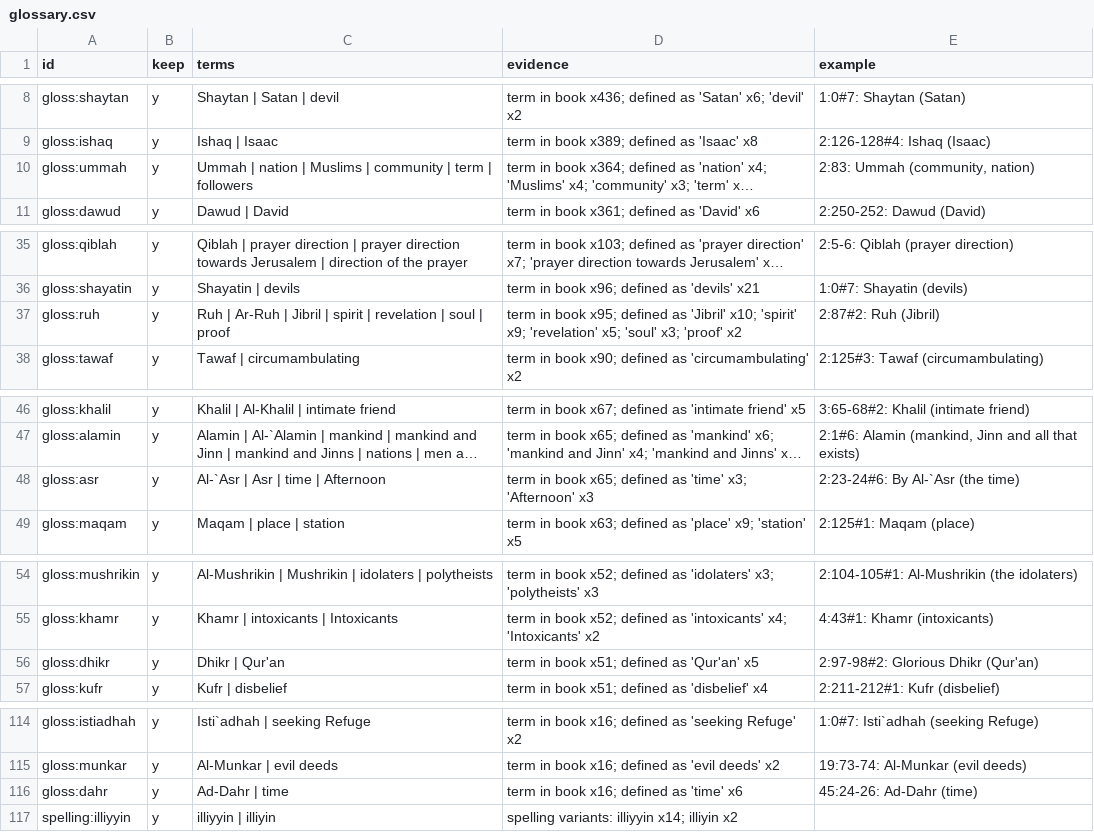
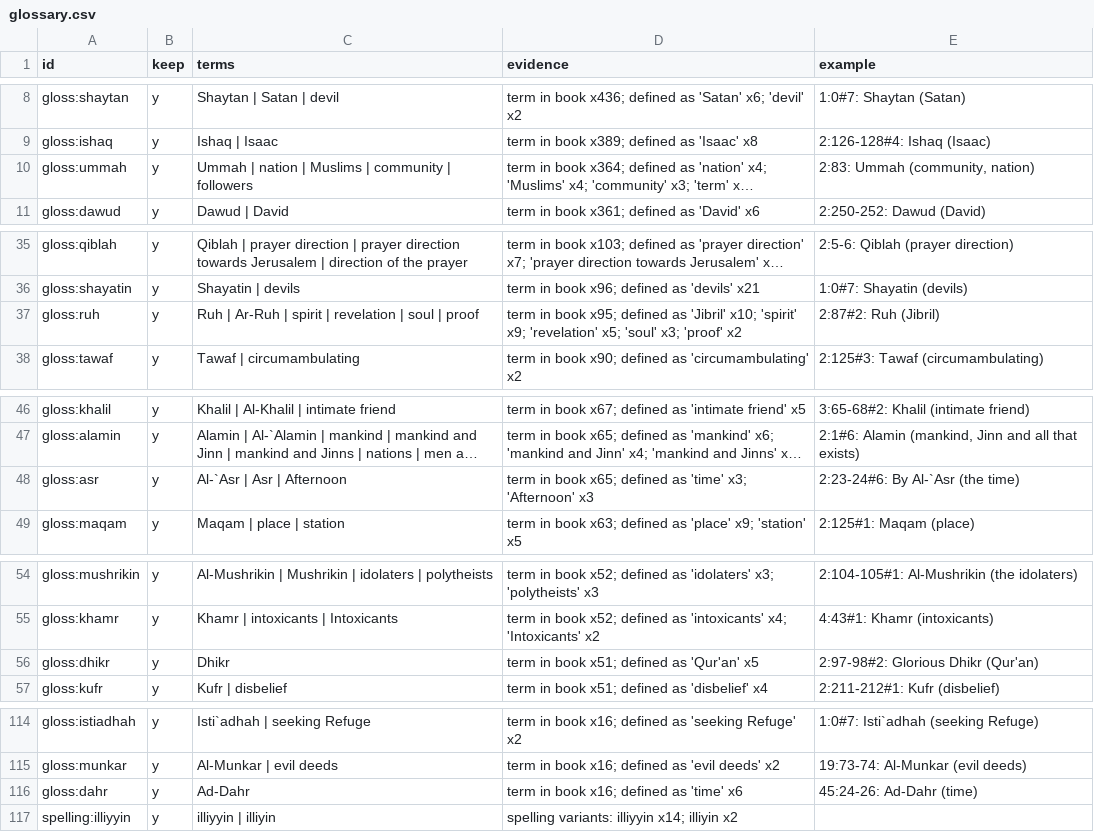
Before and after one commit to mahadyRayhan/TAFSIR_RAG, a CSV file: glossary/glossary.csv, drawn as a sheet; only a part is shown, gaps mark what is left out; long unchanged cells end in …; the diff names each change by its address in the sheet, - before the commit and + after, or states it on an @@ line.

Commit message:
Glossary review: separate Al-`Asr and Ad-Dahr (drop shared gloss 'time')

```diff
--- a/glossary/glossary.csv
+++ b/glossary/glossary.csv
-C10 (terms): …community | term | followers
+C10 (terms): …community | followers
-C37 (terms): …Ar-Ruh | Jibril | spirit |…
+C37 (terms): …Ar-Ruh | spirit |…
-C48 (terms): Al-`Asr | Asr | time | Afternoon
+C48 (terms): Al-`Asr | Asr | Afternoon
-C56 (terms): Dhikr | Qur'an
+C56 (terms): Dhikr
-C116 (terms): Ad-Dahr | time
+C116 (terms): Ad-Dahr
```
